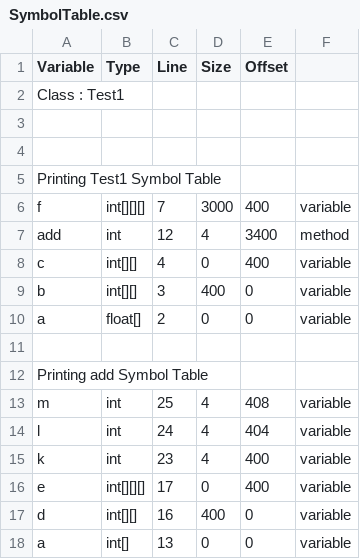
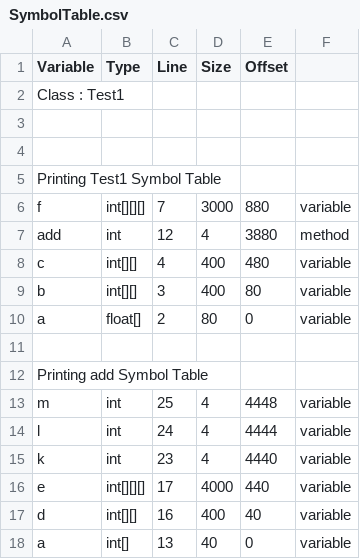
Before and after one commit to sandeepb20/Milestone, a CSV file: cs335_project_200530/src/SymbolTable.csv, drawn as a sheet.

```diff
--- a/cs335_project_200530/src/SymbolTable.csv
+++ b/cs335_project_200530/src/SymbolTable.csv
@@ -5,14 +5,14 @@ Class : Test1
 Printing Test1 Symbol Table
-f,int[][][],7,3000,400,variable
-add,int,12,4,3400,method
-c,int[][],4,0,400,variable
-b,int[][],3,400,0,variable
-a,float[],2,0,0,variable
+f,int[][][],7,3000,880,variable
+add,int,12,4,3880,method
+c,int[][],4,400,480,variable
+b,int[][],3,400,80,variable
+a,float[],2,80,0,variable
 
 Printing add Symbol Table
-m,int,25,4,408,variable
-l,int,24,4,404,variable
-k,int,23,4,400,variable
-e,int[][][],17,0,400,variable
-d,int[][],16,400,0,variable
-a,int[],13,0,0,variable
+m,int,25,4,4448,variable
+l,int,24,4,4444,variable
+k,int,23,4,4440,variable
+e,int[][][],17,4000,440,variable
+d,int[][],16,400,40,variable
+a,int[],13,40,0,variable
```
Also changed, not shown: 2 other files.
